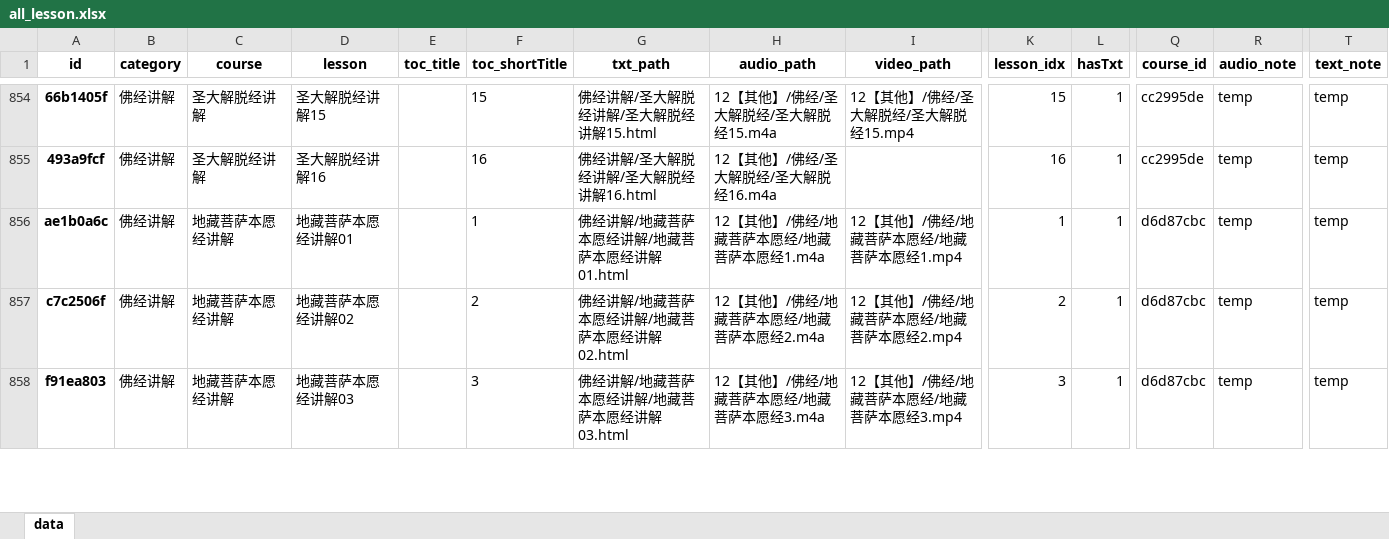
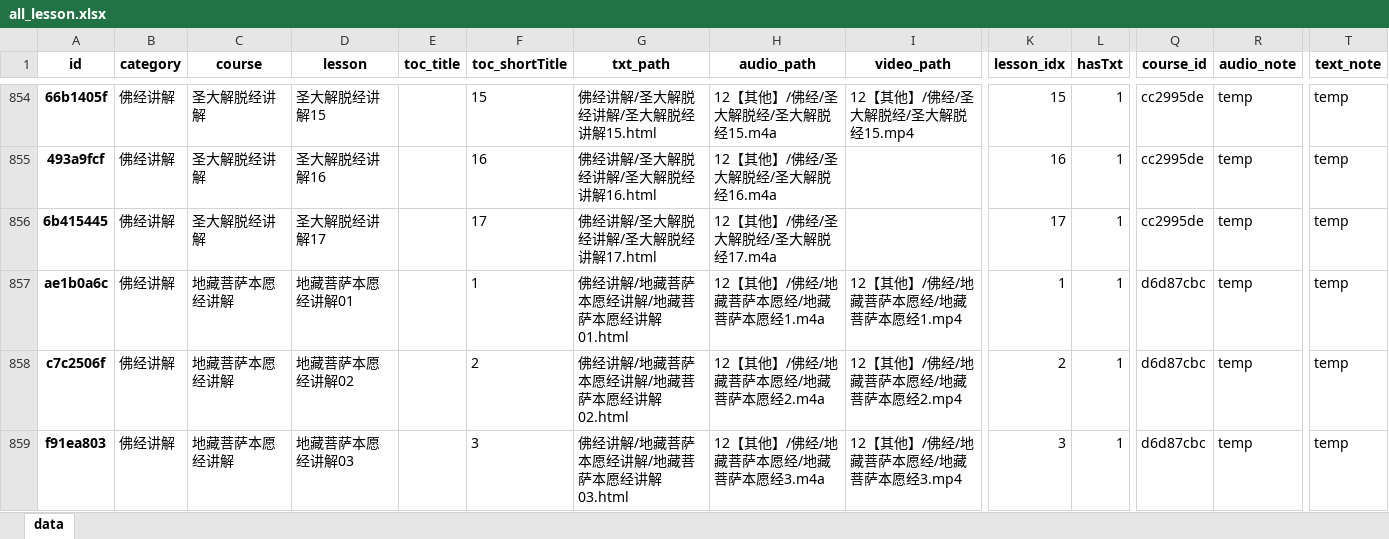
Before and after one commit to hliuleo/lamatxt, an Excel workbook: all_lesson.xlsx, sheet data, drawn as a sheet; only a part is shown, gaps mark what is left out; values as stored, in another font and other column widths than the file's, no borders; rows hold the shown columns only; the diff names each change by its address in the sheet, - before the commit and + after, or states it on an @@ line.

Commit message:
update data

```diff
--- a/all_lesson.xlsx (sheet data)
+++ b/all_lesson.xlsx (sheet data)
+row 856: 6b415445 | 佛经讲解 | 圣大解脱经讲解 | 圣大解脱经讲解17 |  | 17 | 佛经讲解/圣大解脱经讲解/圣大解脱经讲解17.html | 12【其他】/佛经/圣大解脱经/圣大解脱经17.m4a |  | 17 | 1 | cc2995de | temp | temp
```
Also changed, not shown: all_course.xlsx, 1 other file.
